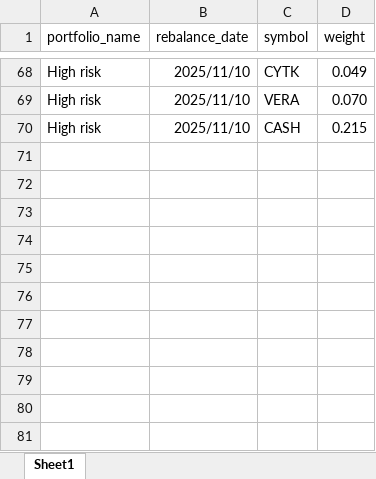
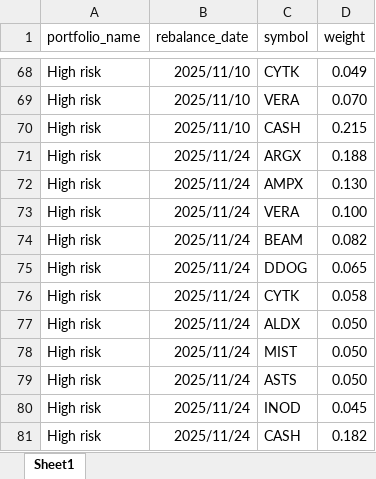
Before and after one commit to mimirsignals/ai_portfolio, an Excel workbook: portfolio.xlsx, sheet Sheet1, drawn as a sheet; only a part is shown, gaps mark what is left out; values as stored, in another font and other column widths than the file's, no borders; the diff names each change by its address in the sheet, - before the commit and + after, or states it on an @@ line.

```diff
--- a/portfolio.xlsx (sheet Sheet1)
+++ b/portfolio.xlsx (sheet Sheet1)
+row 71: High risk | 2025/11/24 | ARGX | 0.188
+row 72: High risk | 2025/11/24 | AMPX | 0.130
+row 73: High risk | 2025/11/24 | VERA | 0.100
+row 74: High risk | 2025/11/24 | BEAM | 0.082
+row 75: High risk | 2025/11/24 | DDOG | 0.065
+row 76: High risk | 2025/11/24 | CYTK | 0.058
+row 77: High risk | 2025/11/24 | ALDX | 0.050
+row 78: High risk | 2025/11/24 | MIST | 0.050
+row 79: High risk | 2025/11/24 | ASTS | 0.050
+row 80: High risk | 2025/11/24 | INOD | 0.045
+row 81: High risk | 2025/11/24 | CASH | 0.182
```
Also changed, not shown: 5 other files.
